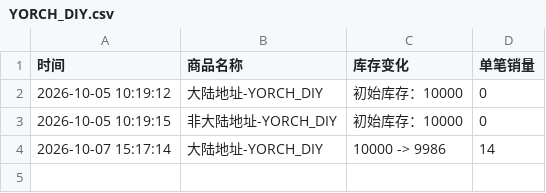
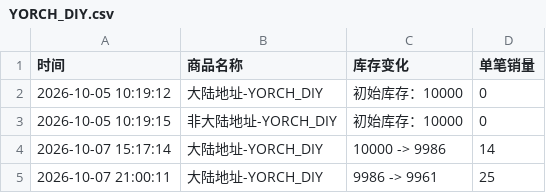
Before and after one commit to Juineii/pow_imini1007, a CSV file: YORCH_DIY.csv, drawn as a sheet.

Commit message:
自动更新数据 2026-10-07 21:00:13

```diff
--- a/YORCH_DIY.csv
+++ b/YORCH_DIY.csv
@@ -4 +4,2 @@
 2026-10-07 15:17:14,大陆地址-YORCH_DIY,10000 -> 9986,14
+2026-10-07 21:00:11,大陆地址-YORCH_DIY,9986 -> 9961,25
```
